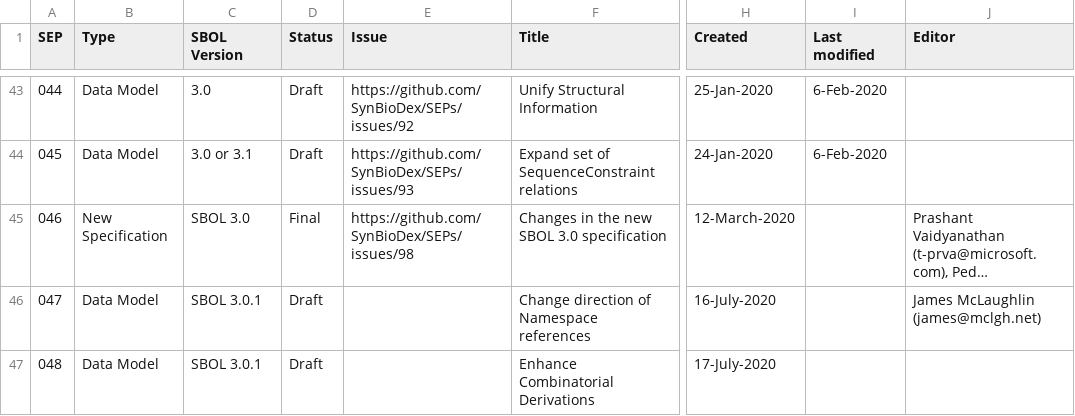
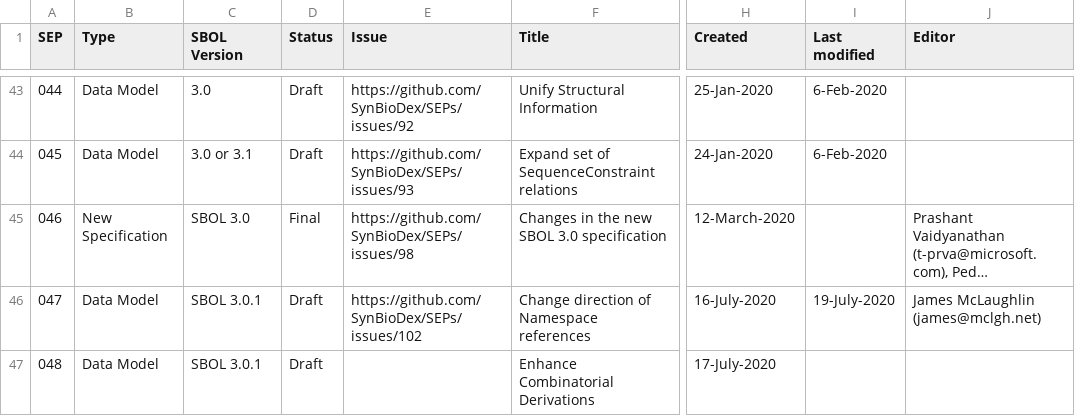
Before and after one commit to SynBioDex/SEPs, a CSV file: summary.csv, drawn as a sheet; only a part is shown, gaps mark what is left out; long unchanged cells end in …; the diff names each change by its address in the sheet, - before the commit and + after, or states it on an @@ line.

```diff
--- a/summary.csv
+++ b/summary.csv
-E46 (Issue): (empty)
+E46 (Issue): https://github.com/SynBioDex/SEPs/issues/102
-I46 (Last modified): (empty)
+I46 (Last modified): 19-July-2020
```
